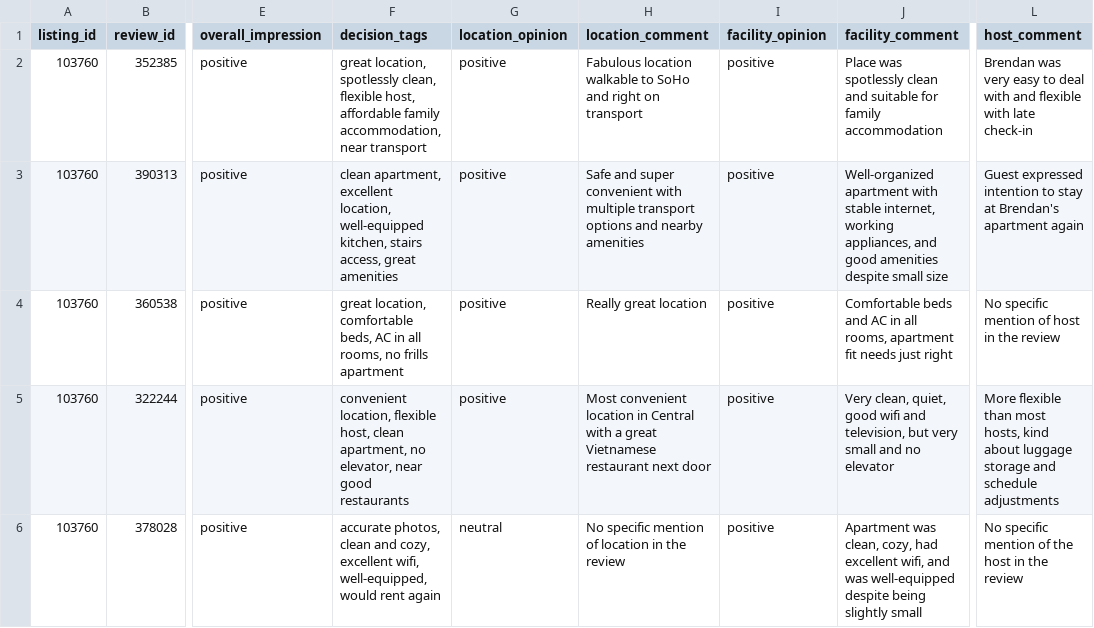
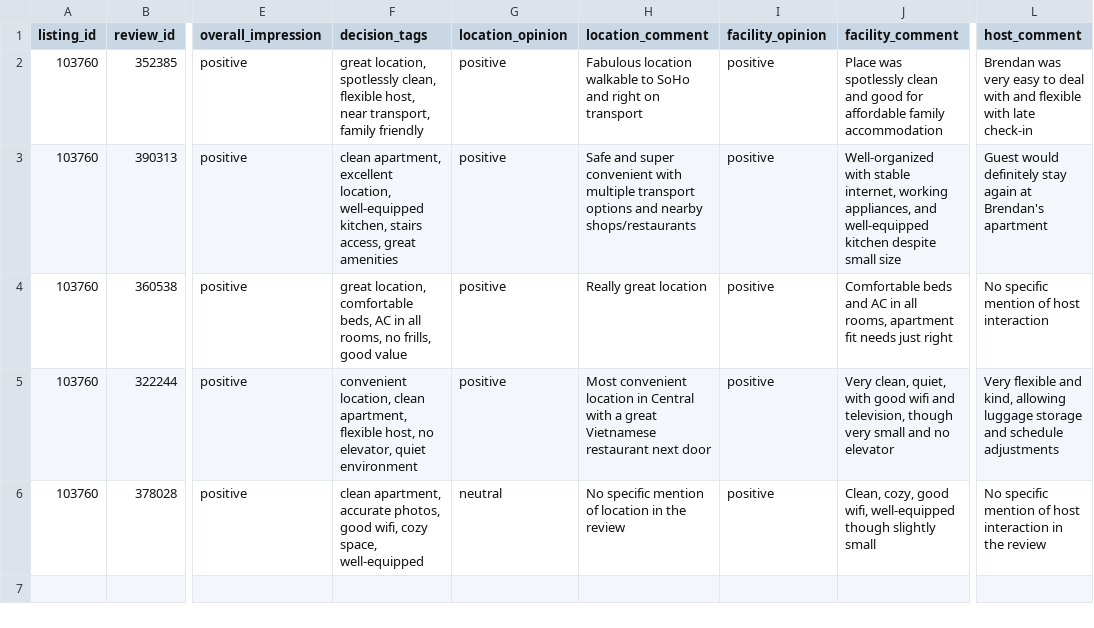
Before and after one commit to NickoKai1008/ccai9012, a CSV file: starter_kits/2_llm_structure_output/airbnb_reviews/output/test.csv, drawn as a sheet; only a part is shown, gaps mark what is left out; the diff names each change by its address in the sheet, - before the commit and + after, or states it on an @@ line.

```diff
--- a/starter_kits/2_llm_structure_output/airbnb_reviews/output/test.csv
+++ b/starter_kits/2_llm_structure_output/airbnb_reviews/output/test.csv
-F2 (decision_tags): …flexible host, affordable family accommodation, near transport
+F2 (decision_tags): …flexible host, near transport, family friendly
-J2 (facility_comment): …clean and suitable for family accommodation
+J2 (facility_comment): …clean and good for affordable family accommodation
-H3 (location_comment): …and nearby amenities
+H3 (location_comment): …and nearby shops/restaurants
-J3 (facility_comment): Well-organized apartment with stable internet, working appliances, and good amenities despite small…
+J3 (facility_comment): Well-organized with stable internet, working appliances, and well-equipped kitchen despite small…
-L3 (host_comment): Guest expressed intention to stay at Brendan's apartment again
+L3 (host_comment): Guest would definitely stay again at Brendan's apartment
-F4 (decision_tags): …rooms, no frills apartment
+F4 (decision_tags): …rooms, no frills, good value
-L4 (host_comment): No specific mention of host in the review
+L4 (host_comment): No specific mention of host interaction
-F5 (decision_tags): convenient location, flexible host, clean apartment, no elevator, near good restaurants
+F5 (decision_tags): convenient location, clean apartment, flexible host, no elevator, quiet environment
-J5 (facility_comment): …clean, quiet, good wifi and television, but very small…
+J5 (facility_comment): …clean, quiet, with good wifi and television, though very small…
-L5 (host_comment): More flexible than most hosts, kind about luggage storage…
+L5 (host_comment): Very flexible and kind, allowing luggage storage…
-F6 (decision_tags): accurate photos, clean and cozy, excellent wifi, well-equipped, would rent again
+F6 (decision_tags): clean apartment, accurate photos, good wifi, cozy space, well-equipped
-J6 (facility_comment): Apartment was clean, cozy, had excellent wifi, and was well-equipped despite being slightly small
+J6 (facility_comment): Clean, cozy, good wifi, well-equipped though slightly small
-L6 (host_comment): …mention of the host in the…
+L6 (host_comment): …mention of host interaction in the…
```
Also changed, not shown: starter_kits/2_llm_structure_output/lit_review/output/merged_lit_review.csv, starter_kits/2_llm_structure_output/lit_review/output/multiple_comparison.csv, 30 other files.
